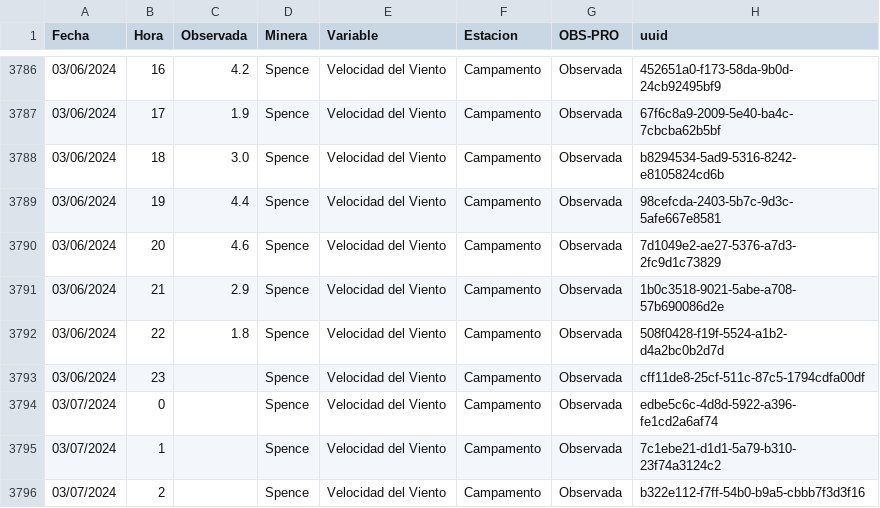
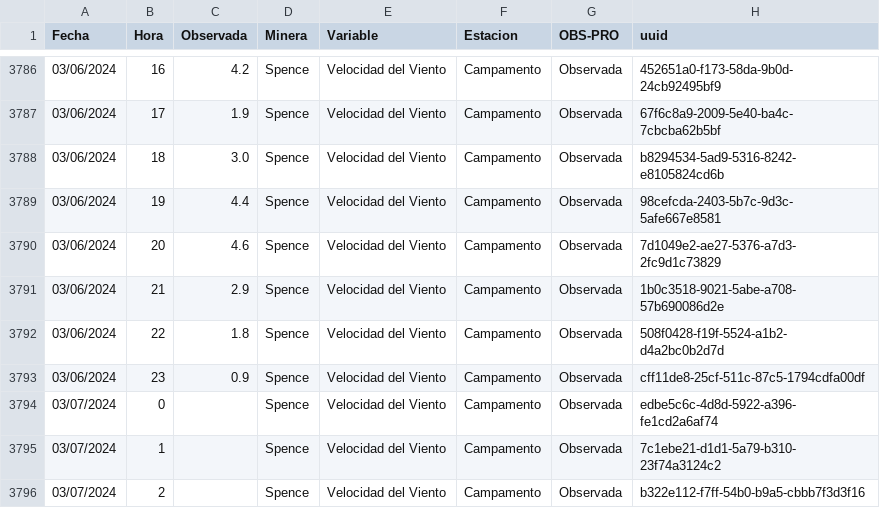
Before and after one commit to pedrosanhueza/geologer, a CSV file: data/Spence_Velocidad del Viento_Campamento.csv, drawn as a sheet; only a part is shown, gaps mark what is left out.

Commit message:
Committing CSV file

```diff
--- a/data/Spence_Velocidad del Viento_Campamento.csv
+++ b/data/Spence_Velocidad del Viento_Campamento.csv
@@ -3792,3 +3792,3 @@ Fecha,Hora,Observada,Minera,Variable,Estacion,OBS-PRO,uuid
 03/06/2024,22,1.8,Spence,Velocidad del Viento,Campamento,Observada,508f0428-f19f-5524-a1b2-d4a2bc0b2d7d
-03/06/2024,23,,Spence,Velocidad del Viento,Campamento,Observada,cff11de8-25cf-511c-87c5-1794cdfa00df
+03/06/2024,23,0.9,Spence,Velocidad del Viento,Campamento,Observada,cff11de8-25cf-511c-87c5-1794cdfa00df
 03/07/2024,0,,Spence,Velocidad del Viento,Campamento,Observada,edbe5c6c-4d8d-5922-a396-fe1cd2a6af74
```
